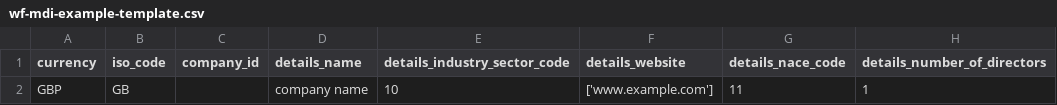
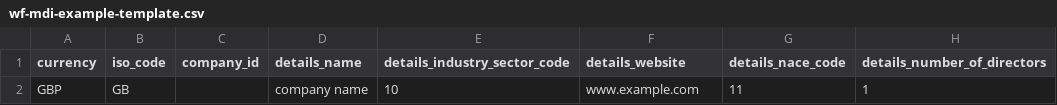
Before and after one commit to j-mcgregor/wf-e2e-test, a CSV file: public/download-templates/wf-mdi-example-template.csv, drawn as a sheet; only a part is shown; the diff names each change by its address in the sheet, - before the commit and + after, or states it on an @@ line.

Commit message:
fix: 🐛 update template

```diff
--- a/public/download-templates/wf-mdi-example-template.csv
+++ b/public/download-templates/wf-mdi-example-template.csv
-F2 (details_website): ['www.example.com']
+F2 (details_website): www.example.com
```
